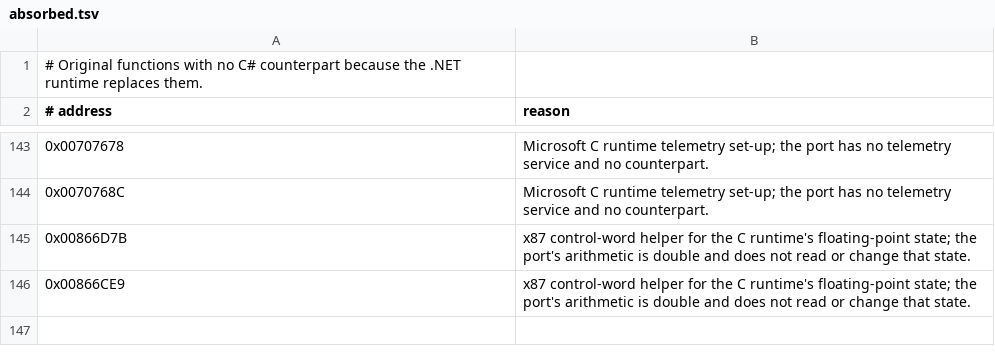
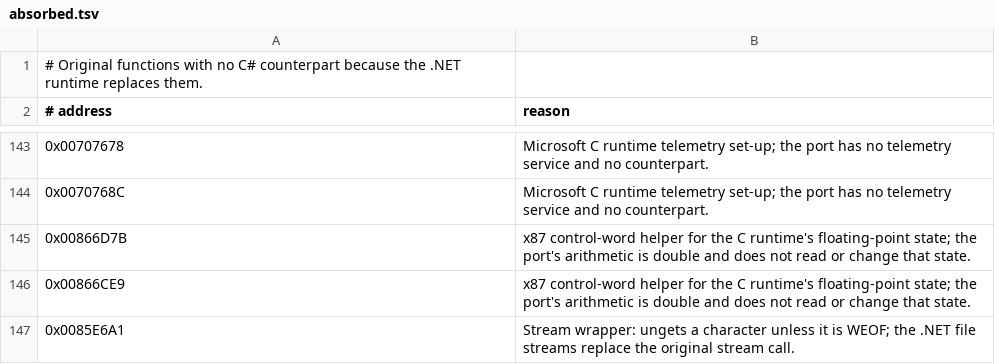
Before and after one commit to MorenoLand/Moreno.PSOBB, a TSV file: src2/absorbed.tsv, drawn as a sheet; only a part is shown, gaps mark what is left out.

Commit message:
Absorb __un_inc, the unget wrapper that skips WEOF
__un_inc returns without effect for 0xFFFF (WEOF) and otherwise tail-jumps to __ungetwc_lk, which is already absorbed as stream plumbing. Verified by reading the body. coverage.py exits 0.

```diff
--- a/src2/absorbed.tsv
+++ b/src2/absorbed.tsv
@@ -146 +146,2 @@
 0x00866CE9	x87 control-word helper for the C runtime's floating-point state; the port's arithmetic is double and does not read or change that state.
+0x0085E6A1	Stream wrapper: ungets a character unless it is WEOF; the .NET file streams replace the original stream call.
```
